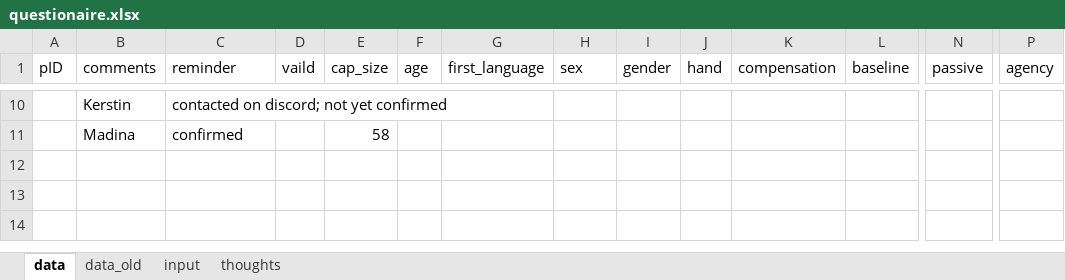
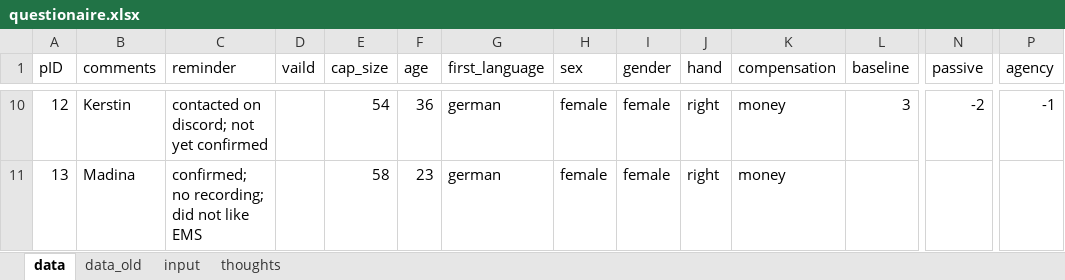
Before and after one commit to lukasgehrke/2021-fastReach, an Excel workbook: data/study/questionaire.xlsx, sheet data, drawn as a sheet; only a part is shown, gaps mark what is left out; values as stored, in another font and other column widths than the file's, no borders; table styles not drawn; the diff covers the shown part only; the diff names each change by its address in the sheet, - before the commit and + after, or states it on an @@ line.

```diff
--- a/data/study/questionaire.xlsx (sheet data)
+++ b/data/study/questionaire.xlsx (sheet data)
-A10 (pID): (empty)
+A10 (pID): 12
-E10 (cap_size): (empty)
+E10 (cap_size): 54
-F10 (age): (empty)
+F10 (age): 36
-G10:G11 (first_language): (empty)
+G10:G11 (first_language): german
-H10:H11 (sex): (empty)
+H10:H11 (sex): female
-I10:I11 (gender): (empty)
+I10:I11 (gender): female
-J10:J11 (hand): (empty)
+J10:J11 (hand): right
-K10:K11 (compensation): (empty)
+K10:K11 (compensation): money
-L10 (baseline): (empty)
+L10 (baseline): 3
-N10 (passive): (empty)
+N10 (passive): -2
-P10 (agency): (empty)
+P10 (agency): -1
-A11 (pID): (empty)
+A11 (pID): 13
-C11 (reminder): confirmed
+C11 (reminder): confirmed; no recording; did not like EMS
-F11 (age): (empty)
+F11 (age): 23
```
Also changed, not shown: 28 edited cells elsewhere in this sheet.
